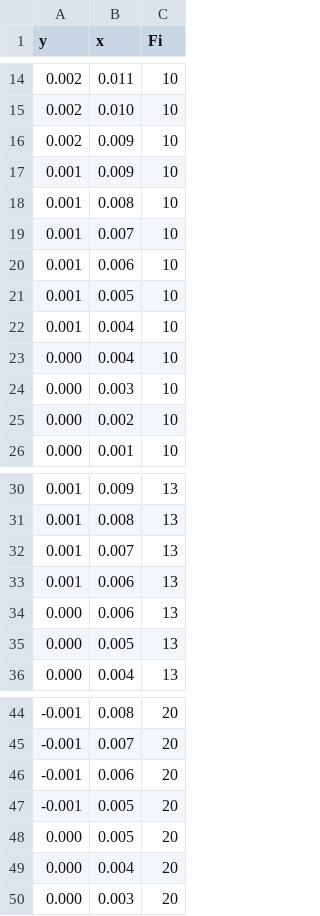
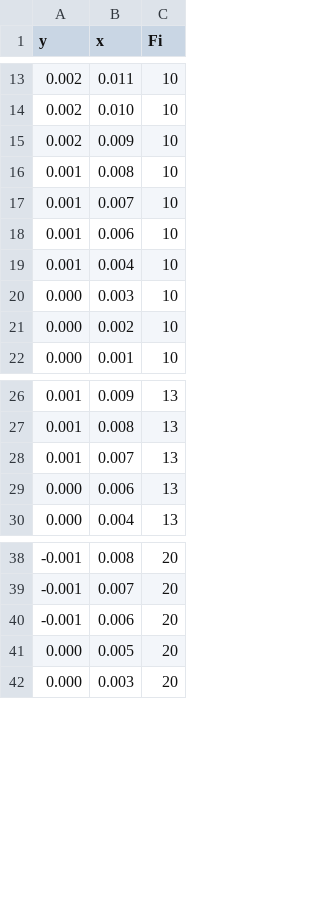
Before and after one commit to RosenDanielovRashev/9-8, a CSV file: Fi.csv, drawn as a sheet; only a part is shown, gaps mark what is left out; the diff covers the shown part only.

```diff
--- a/Fi.csv
+++ b/Fi.csv
@@ -16,3 +15,2 @@ y,x,Fi
 0.002,0.009,10
-0.001,0.009,10
 0.001,0.008,10
@@ -20,5 +18,3 @@ y,x,Fi
 0.001,0.006,10
-0.001,0.005,10
 0.001,0.004,10
-0.000,0.004,10
 0.000,0.003,10
@@ -32,5 +28,3 @@ y,x,Fi
 0.001,0.007,13
-0.001,0.006,13
 0.000,0.006,13
-0.000,0.005,13
 0.000,0.004,13
@@ -46,5 +40,3 @@ y,x,Fi
 -0.001,0.006,20
--0.001,0.005,20
 0.000,0.005,20
-0.000,0.004,20
 0.000,0.003,20
```
Also changed, not shown: 23 removed rows and 1 edited cell elsewhere in this file.
